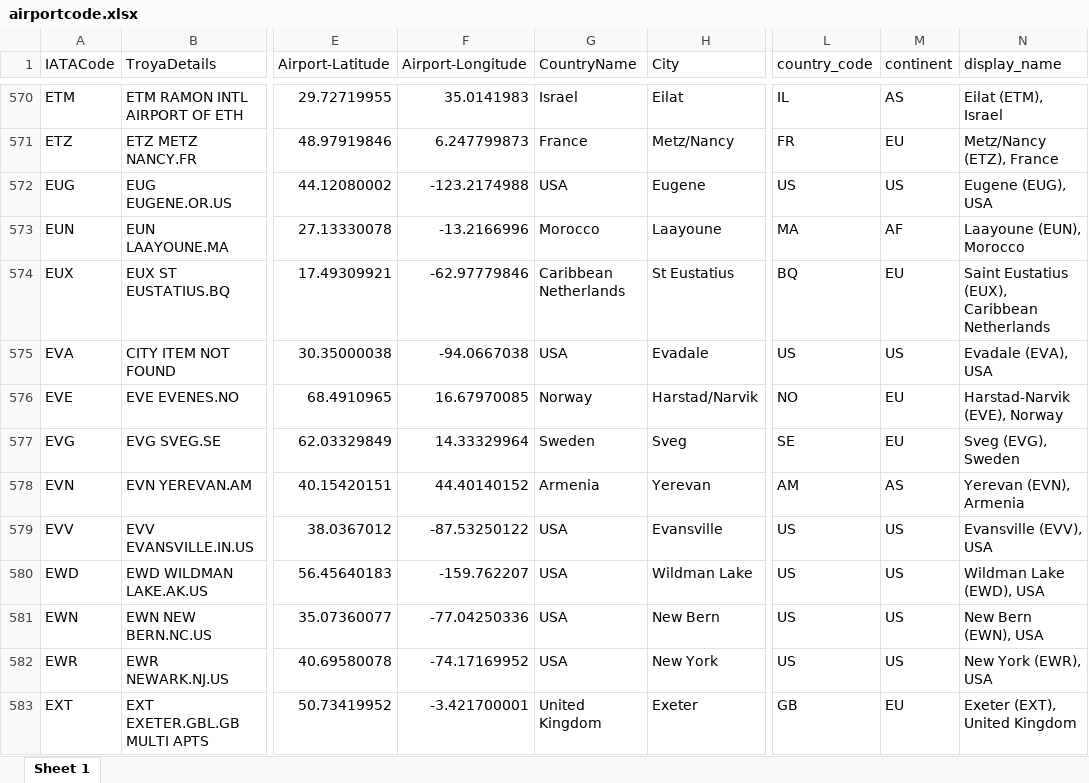
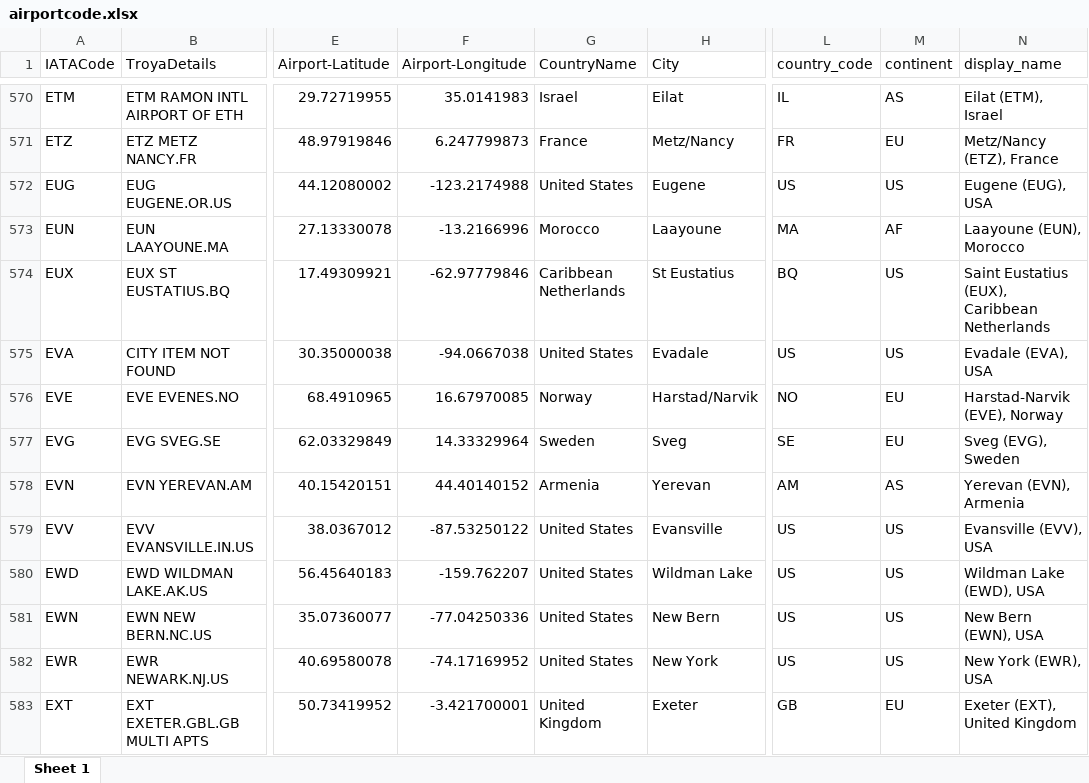
Before and after one commit to tolgakurtuluss/flsk, an Excel workbook: database/airportcode.xlsx, sheet Sheet 1, drawn as a sheet; only a part is shown, gaps mark what is left out; values as stored, in another font and other column widths than the file's, no borders; the diff covers the shown part only; the diff names each change by its address in the sheet, - before the commit and + after, or states it on an @@ line.

```diff
--- a/database/airportcode.xlsx (sheet Sheet 1)
+++ b/database/airportcode.xlsx (sheet Sheet 1)
-G572 (CountryName): USA
+G572 (CountryName): United States
-M574 (continent): EU
+M574 (continent): US
-G575 (CountryName): USA
+G575 (CountryName): United States
-G579:G582 (CountryName): USA
+G579:G582 (CountryName): United States
```
Also changed, not shown: 1 removed row and 204 edited cells elsewhere in this sheet.
